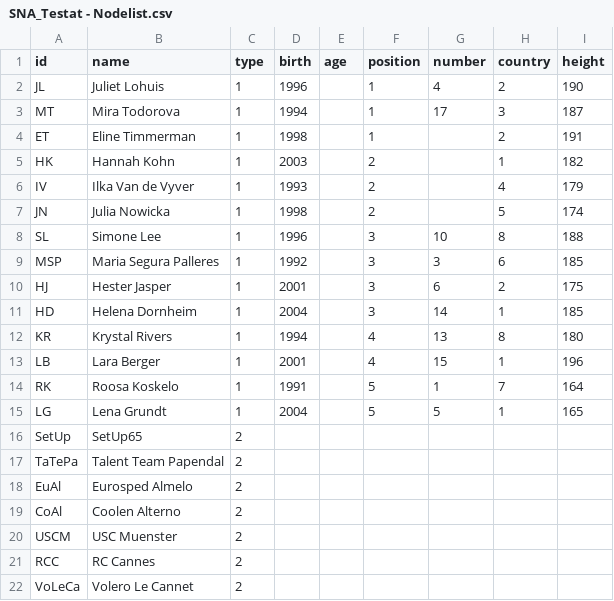
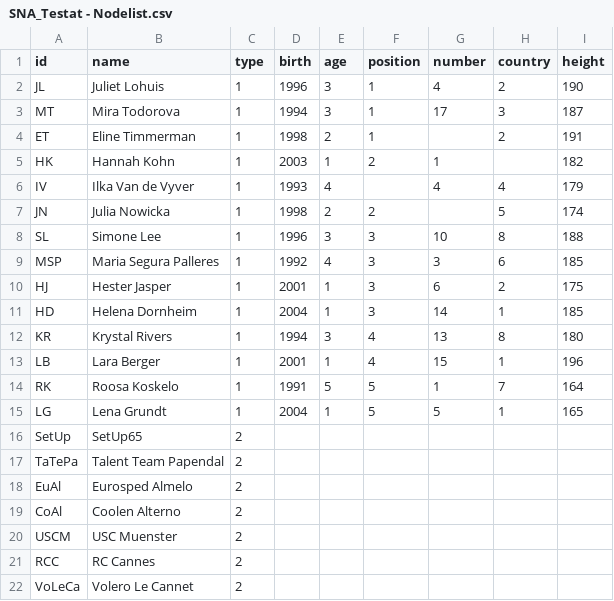
Before and after one commit to az047/SNA, a CSV file: Testat/SNA_Testat - Nodelist.csv, drawn as a sheet; only a part is shown.

Commit message:
Update SNA_Testat - Nodelist.csv

```diff
--- a/Testat/SNA_Testat - Nodelist.csv
+++ b/Testat/SNA_Testat - Nodelist.csv
@@ -1,16 +1,16 @@
 id,name,type,birth,age,position,number,country,height
-JL,Juliet Lohuis,1,1996,,1,4,2,190
-MT,Mira Todorova,1,1994,,1,17,3,187
-ET,Eline Timmerman,1,1998,,1,,2,191
-HK,Hannah Kohn,1,2003,,2,,1,182
-IV,Ilka Van de Vyver,1,1993,,2,,4,179
-JN,Julia Nowicka,1,1998,,2,,5,174
-SL,Simone Lee,1,1996,,3,10,8,188
-MSP,Maria Segura Palleres,1,1992,,3,3,6,185
-HJ,Hester Jasper,1,2001,,3,6,2,175
-HD,Helena Dornheim,1,2004,,3,14,1,185
-KR,Krystal Rivers,1,1994,,4,13,8,180
-LB,Lara Berger,1,2001,,4,15,1,196
-RK,Roosa Koskelo,1,1991,,5,1,7,164
-LG,Lena Grundt,1,2004,,5,5,1,165
+JL,Juliet Lohuis,1,1996,3,1,4,2,190
+MT,Mira Todorova,1,1994,3,1,17,3,187
+ET,Eline Timmerman,1,1998,2,1,,2,191
+HK,Hannah Kohn,1,2003,1,2,1,,182
+IV,Ilka Van de Vyver,1,1993,4,,4,4,179
+JN,Julia Nowicka,1,1998,2,2,,5,174
+SL,Simone Lee,1,1996,3,3,10,8,188
+MSP,Maria Segura Palleres,1,1992,4,3,3,6,185
+HJ,Hester Jasper,1,2001,1,3,6,2,175
+HD,Helena Dornheim,1,2004,1,3,14,1,185
+KR,Krystal Rivers,1,1994,3,4,13,8,180
+LB,Lara Berger,1,2001,1,4,15,1,196
+RK,Roosa Koskelo,1,1991,5,5,1,7,164
+LG,Lena Grundt,1,2004,1,5,5,1,165
 SetUp,SetUp65,2,,,,,,
```
